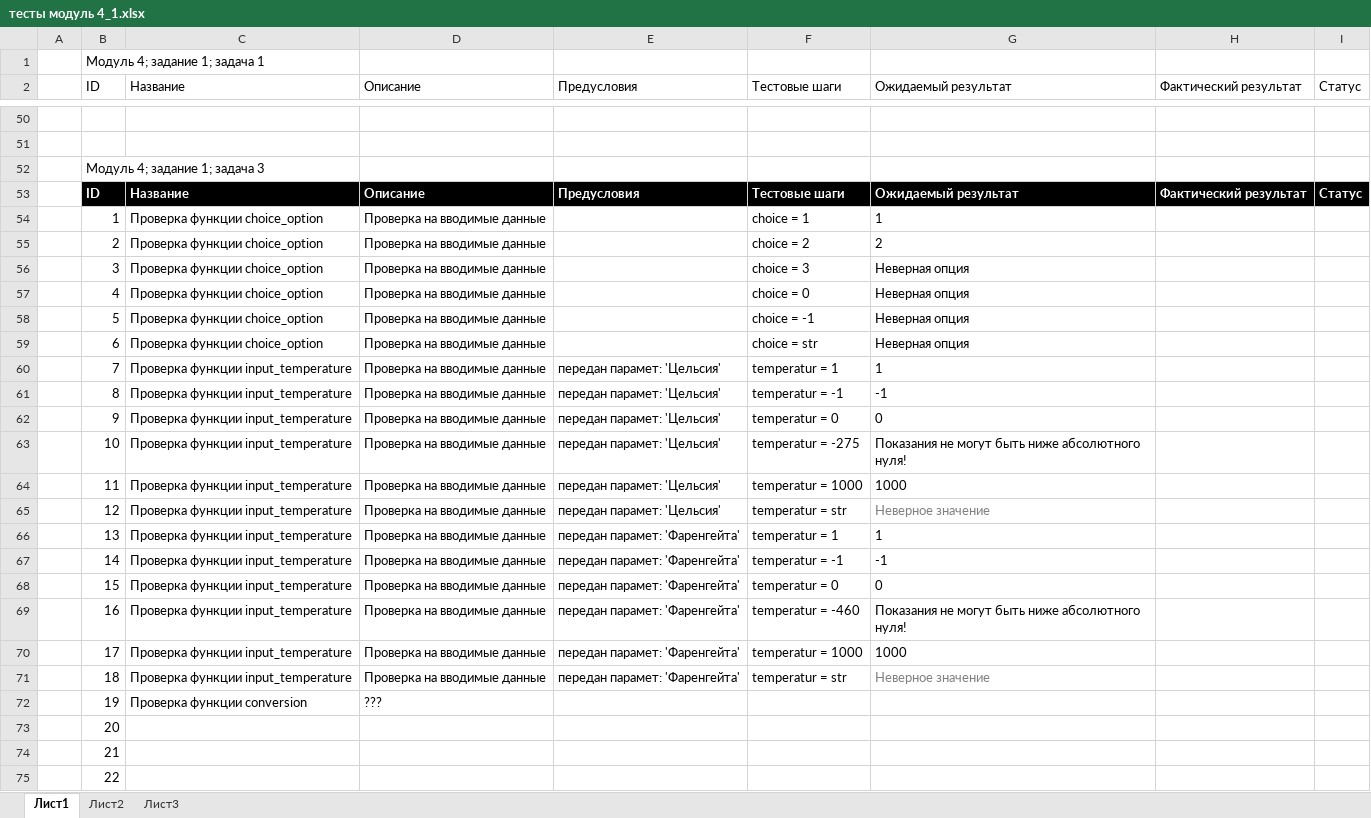
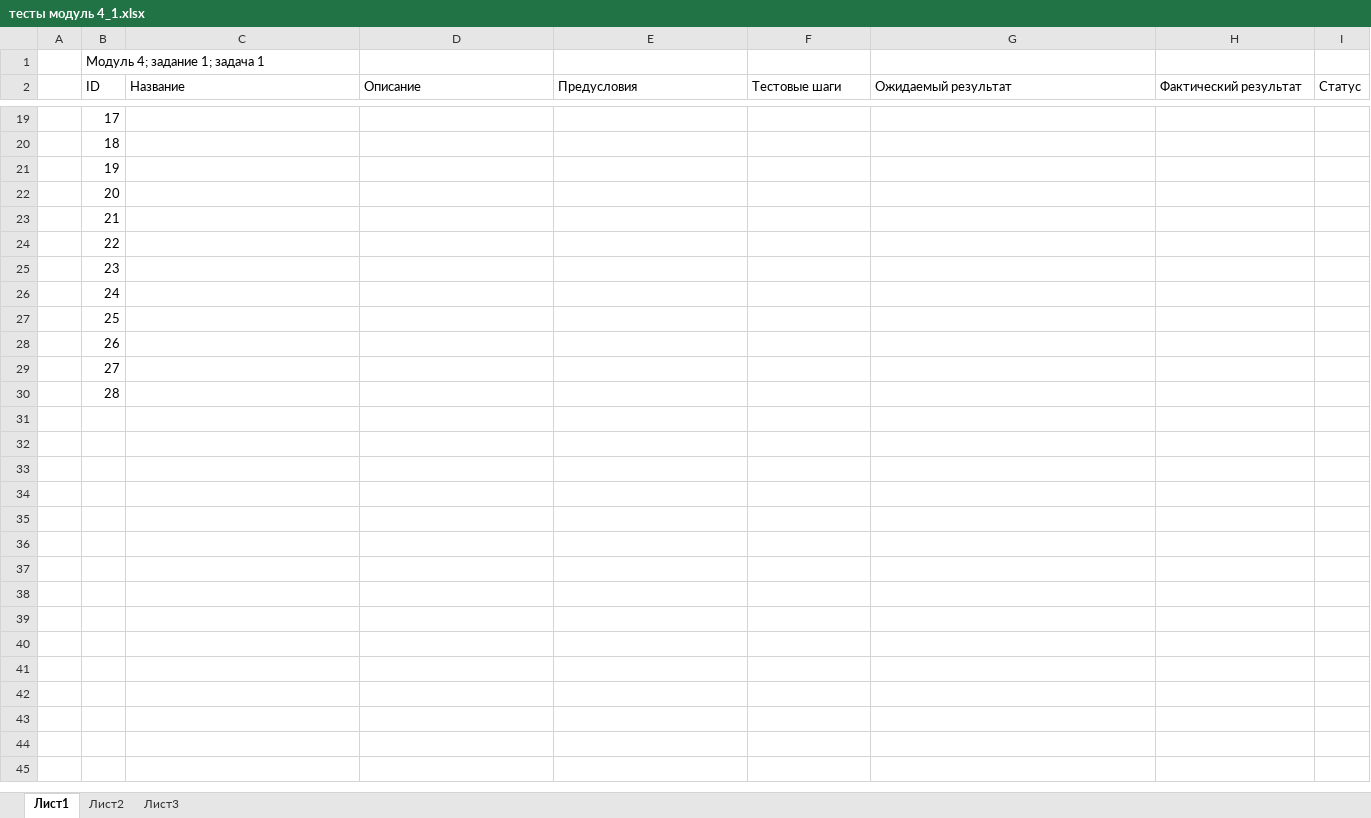
Before and after one commit to suchok94/module_4, an Excel workbook: тесты модуль 4_1.xlsx, sheet Лист1, drawn as a sheet; only a part is shown, gaps mark what is left out; the shorter side is filled out with more unchanged rows; values as stored, in another font and other column widths than the file's, no borders; table styles not drawn; removed rows and columns are numbered as before the commit, all else as after; the diff covers the shown part only; the diff names each change by its address in the sheet, - before the commit and + after, or states it on an @@ line.

```diff
--- a/тесты модуль 4_1.xlsx (sheet Лист1)
+++ b/тесты модуль 4_1.xlsx (sheet Лист1)
-B19 (ID): (empty)
+B19 (ID): 17
-B20 (ID): (empty)
+B20 (ID): 18
-B21 (ID): Модуль 4; задание 1; задача 3
+B21 (ID): 19
-row 53:  | ID | Название | Описание | Предусловия | Тестовые шаги | Ожидаемый результат | Фактический результат | Статус
-row 54:  | 1 | Проверка функции choice_option | Проверка на вводимые данные |  | choice = 1 | 1
-row 55:  | 2 | Проверка функции choice_option | Проверка на вводимые данные |  | choice = 2 | 2
-row 56:  | 3 | Проверка функции choice_option | Проверка на вводимые данные |  | choice = 3 | Неверная опция
-row 57:  | 4 | Проверка функции choice_option | Проверка на вводимые данные |  | choice = 0 | Неверная опция
-row 58:  | 5 | Проверка функции choice_option | Проверка на вводимые данные |  | choice = -1 | Неверная опция
-row 59:  | 6 | Проверка функции choice_option | Проверка на вводимые данные |  | choice = str | Неверная опция
-row 60:  | 7 | Проверка функции input_temperature | Проверка на вводимые данные | передан парамет: 'Цельсия' | temperatur = 1 | 1
-row 61:  | 8 | Проверка функции input_temperature | Проверка на вводимые данные | передан парамет: 'Цельсия' | temperatur = -1 | -1
-row 62:  | 9 | Проверка функции input_temperature | Проверка на вводимые данные | передан парамет: 'Цельсия' | temperatur = 0 | 0
-row 63:  | 10 | Проверка функции input_temperature | Проверка на вводимые данные | передан парамет: 'Цельсия' | temperatur = -275 | Показания не могут быть ниже абсолютного нуля!
-row 64:  | 11 | Проверка функции input_temperature | Проверка на вводимые данные | передан парамет: 'Цельсия' | temperatur = 1000 | 1000
-row 65:  | 12 | Проверка функции input_temperature | Проверка на вводимые данные | передан парамет: 'Цельсия' | temperatur = str | Неверное значение
-row 66:  | 13 | Проверка функции input_temperature | Проверка на вводимые данные | передан парамет: 'Фаренгейта' | temperatur = 1 | 1
-row 67:  | 14 | Проверка функции input_temperature | Проверка на вводимые данные | передан парамет: 'Фаренгейта' | temperatur = -1 | -1
-row 68:  | 15 | Проверка функции input_temperature | Проверка на вводимые данные | передан парамет: 'Фаренгейта' | temperatur = 0 | 0
-row 69:  | 16 | Проверка функции input_temperature | Проверка на вводимые данные | передан парамет: 'Фаренгейта' | temperatur = -460 | Показания не могут быть ниже абсолютного нуля!
-row 70:  | 17 | Проверка функции input_temperature | Проверка на вводимые данные | передан парамет: 'Фаренгейта' | temperatur = 1000 | 1000
-row 71:  | 18 | Проверка функции input_temperature | Проверка на вводимые данные | передан парамет: 'Фаренгейта' | temperatur = str | Неверное значение
-row 72:  | 19 | Проверка функции conversion | ???
```
Also changed, not shown: 32 removed rows and 3 edited cells elsewhere in this sheet, 7 other files.
